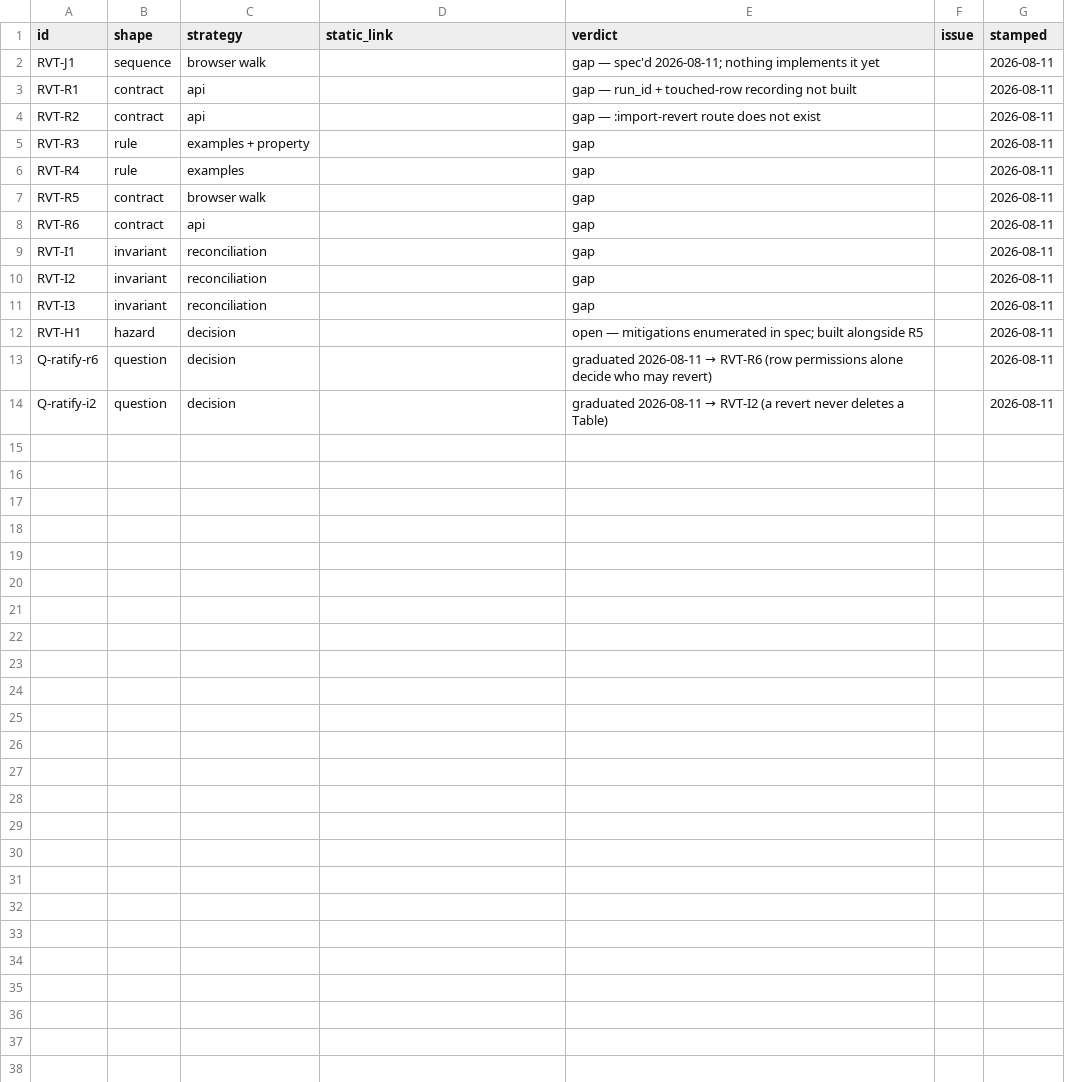
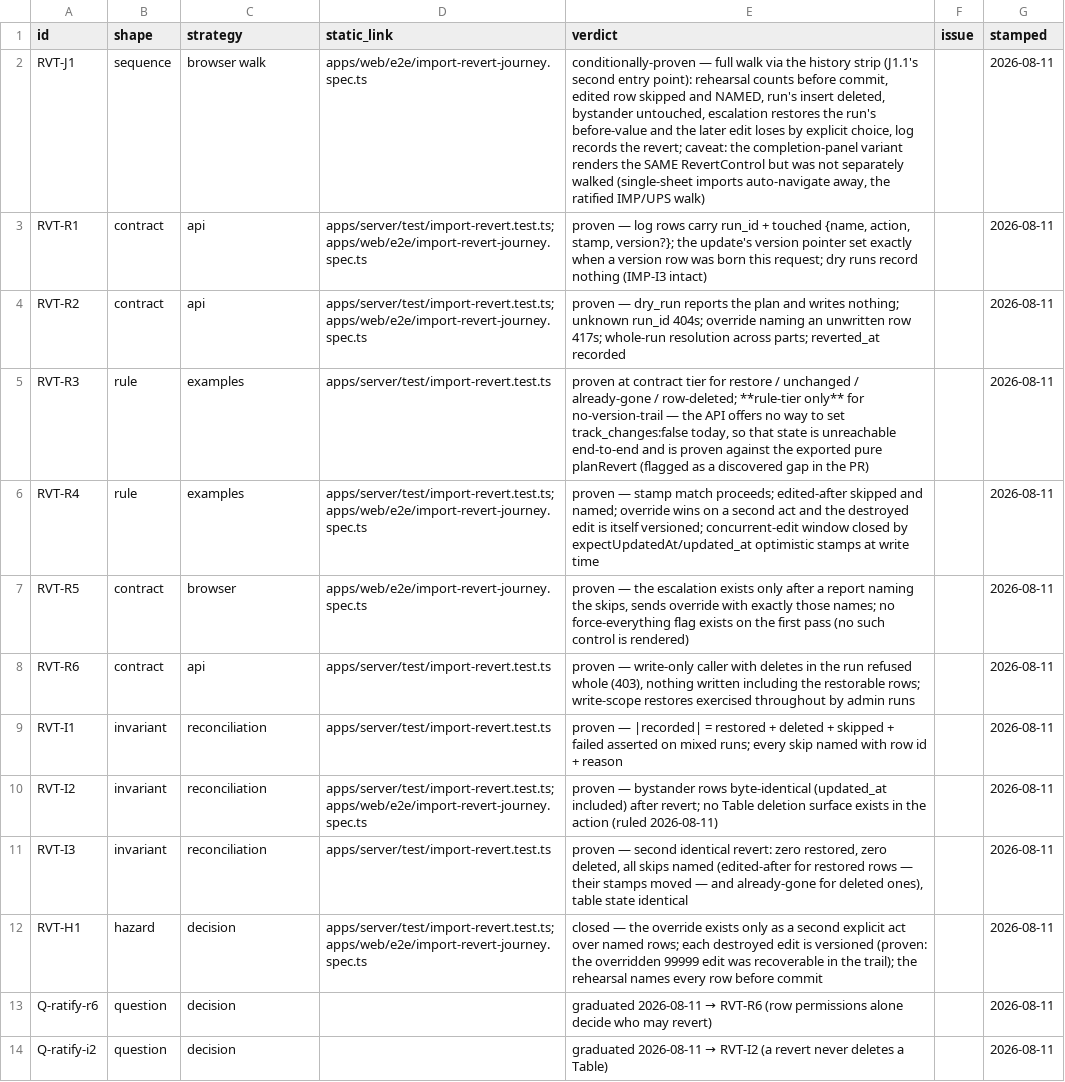
Before and after one commit to siraj-samsudeen/featherbase, a CSV file: docs/specs/evidence/import-revert.csv, drawn as a sheet.

```diff
--- a/docs/specs/evidence/import-revert.csv
+++ b/docs/specs/evidence/import-revert.csv
@@ -1,13 +1,13 @@
 id,shape,strategy,static_link,verdict,issue,stamped
-RVT-J1,sequence,browser walk,,gap — spec'd 2026-08-11; nothing implements it yet,,2026-08-11
-RVT-R1,contract,api,,gap — run_id + touched-row recording not built,,2026-08-11
-RVT-R2,contract,api,,gap — :import-revert route does not exist,,2026-08-11
-RVT-R3,rule,examples + property,,gap,,2026-08-11
-RVT-R4,rule,examples,,gap,,2026-08-11
-RVT-R5,contract,browser walk,,gap,,2026-08-11
-RVT-R6,contract,api,,gap,,2026-08-11
-RVT-I1,invariant,reconciliation,,gap,,2026-08-11
-RVT-I2,invariant,reconciliation,,gap,,2026-08-11
-RVT-I3,invariant,reconciliation,,gap,,2026-08-11
-RVT-H1,hazard,decision,,open — mitigations enumerated in spec; built alongside R5,,2026-08-11
+RVT-J1,sequence,browser walk,apps/web/e2e/import-revert-journey.spec.ts,"conditionally-proven — full walk via the history strip (J1.1's second entry point): rehearsal counts before commit, edited row skipped and NAMED, run's insert deleted, bystander untouched, escalation restores the run's before-value and the later edit loses by explicit choice, log records the revert; caveat: the completion-panel variant renders the SAME RevertControl but was not separately walked (single-sheet imports auto-navigate away, the ratified IMP/UPS walk)",,2026-08-11
+RVT-R1,contract,api,"apps/server/test/import-revert.test.ts; apps/web/e2e/import-revert-journey.spec.ts","proven — log rows carry run_id + touched {name, action, stamp, version?}; the update's version pointer set exactly when a version row was born this request; dry runs record nothing (IMP-I3 intact)",,2026-08-11
+RVT-R2,contract,api,"apps/server/test/import-revert.test.ts; apps/web/e2e/import-revert-journey.spec.ts","proven — dry_run reports the plan and writes nothing; unknown run_id 404s; override naming an unwritten row 417s; whole-run resolution across parts; reverted_at recorded",,2026-08-11
+RVT-R3,rule,examples,apps/server/test/import-revert.test.ts,"proven at contract tier for restore / unchanged / already-gone / row-deleted; **rule-tier only** for no-version-trail — the API offers no way to set track_changes:false today, so that state is unreachable end-to-end and is proven against the exported pure planRevert (flagged as a discovered gap in the PR)",,2026-08-11
+RVT-R4,rule,examples,"apps/server/test/import-revert.test.ts; apps/web/e2e/import-revert-journey.spec.ts","proven — stamp match proceeds; edited-after skipped and named; override wins on a second act and the destroyed edit is itself versioned; concurrent-edit window closed by expectUpdatedAt/updated_at optimistic stamps at write time",,2026-08-11
+RVT-R5,contract,browser,apps/web/e2e/import-revert-journey.spec.ts,"proven — the escalation exists only after a report naming the skips, sends override with exactly those names; no force-everything flag exists on the first pass (no such control is rendered)",,2026-08-11
+RVT-R6,contract,api,apps/server/test/import-revert.test.ts,"proven — write-only caller with deletes in the run refused whole (403), nothing written including the restorable rows; write-scope restores exercised throughout by admin runs",,2026-08-11
+RVT-I1,invariant,reconciliation,apps/server/test/import-revert.test.ts,"proven — |recorded| = restored + deleted + skipped + failed asserted on mixed runs; every skip named with row id + reason",,2026-08-11
+RVT-I2,invariant,reconciliation,"apps/server/test/import-revert.test.ts; apps/web/e2e/import-revert-journey.spec.ts","proven — bystander rows byte-identical (updated_at included) after revert; no Table deletion surface exists in the action (ruled 2026-08-11)",,2026-08-11
+RVT-I3,invariant,reconciliation,apps/server/test/import-revert.test.ts,"proven — second identical revert: zero restored, zero deleted, all skips named (edited-after for restored rows — their stamps moved — and already-gone for deleted ones), table state identical",,2026-08-11
+RVT-H1,hazard,decision,"apps/server/test/import-revert.test.ts; apps/web/e2e/import-revert-journey.spec.ts","closed — the override exists only as a second explicit act over named rows; each destroyed edit is versioned (proven: the overridden 99999 edit was recoverable in the trail); the rehearsal names every row before commit",,2026-08-11
 Q-ratify-r6,question,decision,,graduated 2026-08-11 → RVT-R6 (row permissions alone decide who may revert),,2026-08-11
```
Also changed, not shown: docs/specs/evidence/import-upsert.csv, 9 other files.
